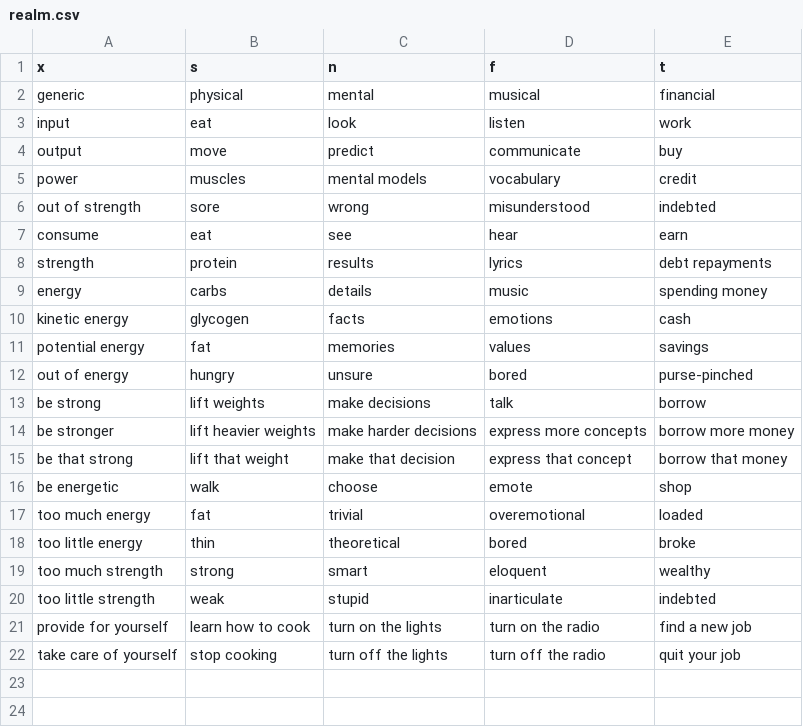
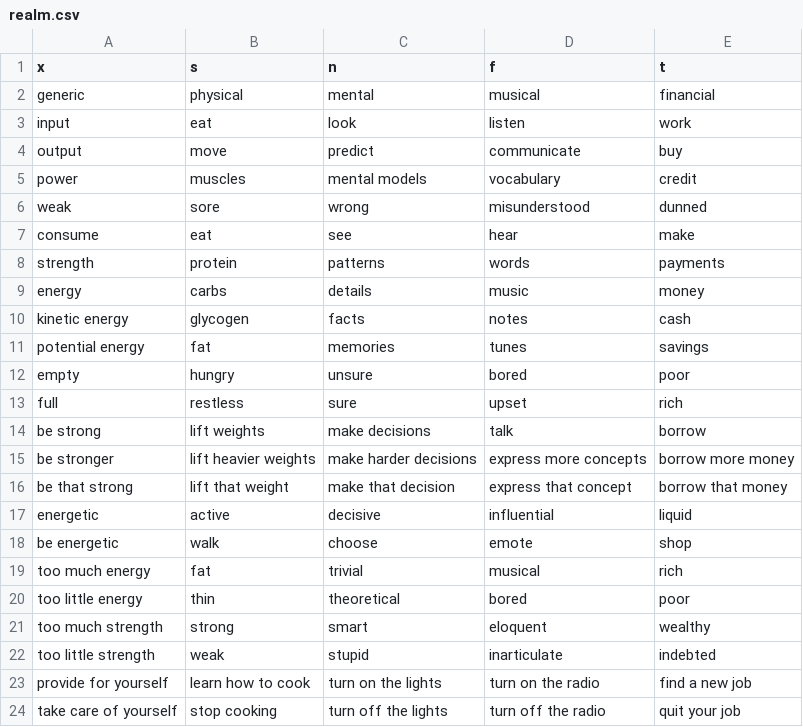
Before and after one commit to ambtus/bipolar_type, a CSV file: config/initializers/realm.csv, drawn as a sheet.

```diff
--- a/config/initializers/realm.csv
+++ b/config/initializers/realm.csv
@@ -5,9 +5,10 @@ output,move,predict,communicate,buy
 power,muscles,mental models,vocabulary,credit
-out of strength,sore,wrong,misunderstood,indebted
-consume,eat,see,hear,earn
-strength,protein,results,lyrics,debt repayments
-energy,carbs,details,music,spending money
-kinetic energy,glycogen,facts,emotions,cash
-potential energy,fat,memories,values,savings
-out of energy,hungry,unsure,bored,purse-pinched
+weak,sore,wrong,misunderstood,dunned
+consume,eat,see,hear,make
+strength,protein,patterns,words,payments
+energy,carbs,details,music,money
+kinetic energy,glycogen,facts,notes,cash
+potential energy,fat,memories,tunes,savings
+empty,hungry,unsure,bored,poor
+full,restless,sure,upset,rich
 be strong,lift weights,make decisions,talk,borrow
@@ -15,5 +16,6 @@ be stronger,lift heavier weights,make harder decisions,express more concepts,bor
 be that strong,lift that weight,make that decision,express that concept,borrow that money
+energetic,active,decisive,influential,liquid
 be energetic,walk,choose,emote,shop
-too much energy,fat,trivial,overemotional,loaded
-too little energy,thin,theoretical,bored,broke
+too much energy,fat,trivial,musical,rich
+too little energy,thin,theoretical,bored,poor
 too much strength,strong,smart,eloquent,wealthy
```
Also changed, not shown: 13 other files.
